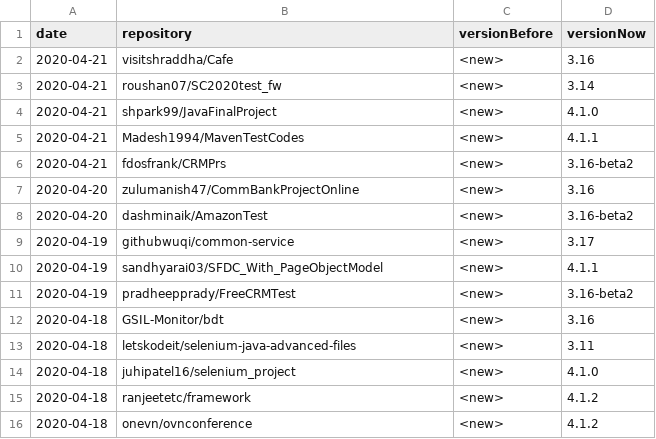
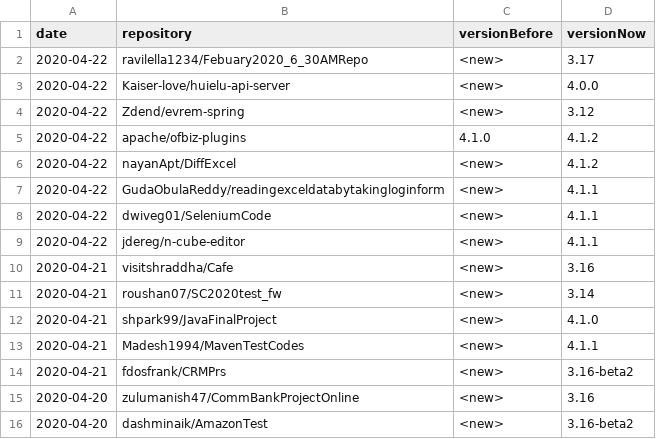
Before and after one commit to centic9/github-version-statistics, a CSV file: docs/_data/versionChanges.csv, drawn as a sheet; only a part is shown; the shorter side is filled out with more unchanged rows; the diff names each change by its address in the sheet, - before the commit and + after, or states it on an @@ line.

```diff
--- a/docs/_data/versionChanges.csv
+++ b/docs/_data/versionChanges.csv
+row 2: 2020-04-22 | ravilella1234/Febuary2020_6_30AMRepo | <new> | 3.17
+row 3: 2020-04-22 | Kaiser-love/huielu-api-server | <new> | 4.0.0
+row 4: 2020-04-22 | Zdend/evrem-spring | <new> | 3.12
+row 5: 2020-04-22 | apache/ofbiz-plugins | 4.1.0 | 4.1.2
+row 6: 2020-04-22 | nayanApt/DiffExcel | <new> | 4.1.2
+row 7: 2020-04-22 | GudaObulaReddy/readingexceldatabytakingloginform | <new> | 4.1.1
+row 8: 2020-04-22 | dwiveg01/SeleniumCode | <new> | 4.1.1
+row 9: 2020-04-22 | jdereg/n-cube-editor | <new> | 4.1.1
```
Also changed, not shown: docs/resultsAll.csv, docs/resultsCurrent.csv, 5 other files.
